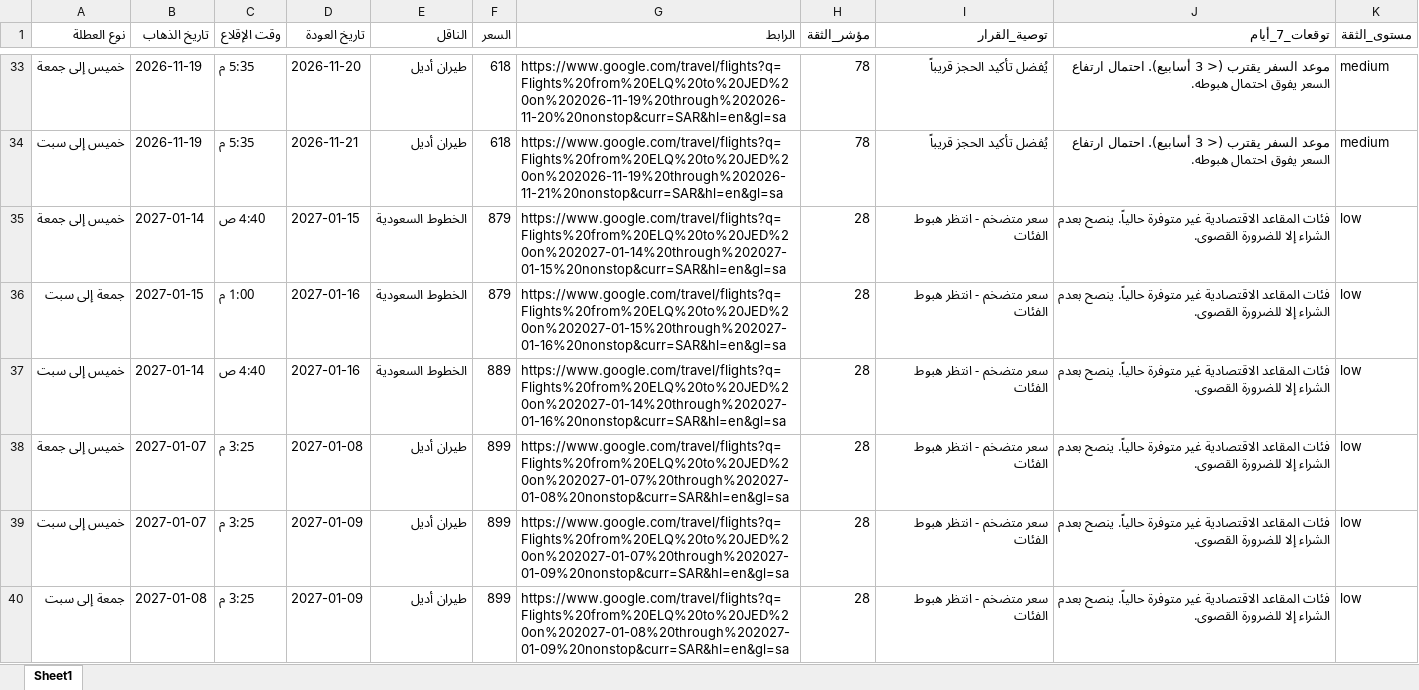
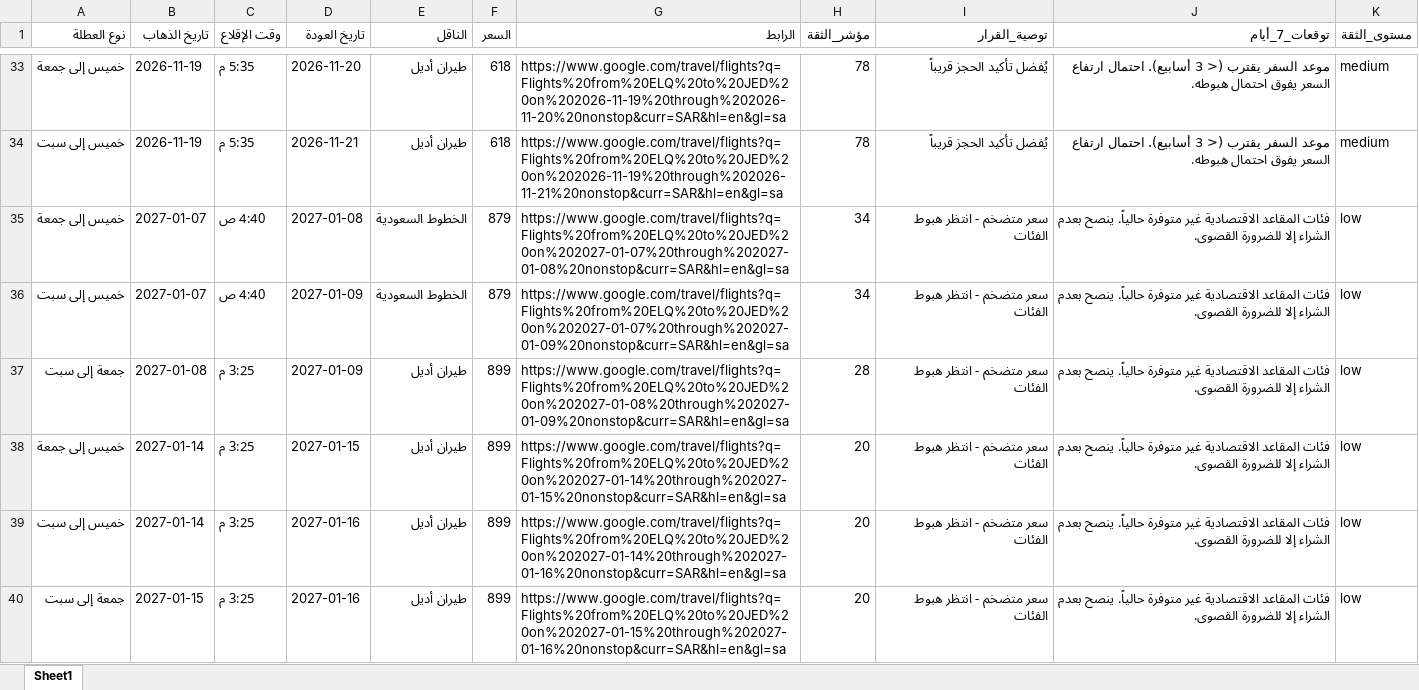
Before and after one commit to hysgerr2020/qassim-flight-radar, an Excel workbook: google_flights_weekends.xlsx, sheet Sheet1, drawn as a sheet; only a part is shown, gaps mark what is left out; values as stored, in another font and other column widths than the file's, no borders; removed rows and columns are numbered as before the commit, all else as after; the diff names each change by its address in the sheet, - before the commit and + after, or states it on an @@ line.

```diff
--- a/google_flights_weekends.xlsx (sheet Sheet1)
+++ b/google_flights_weekends.xlsx (sheet Sheet1)
-B35 (تاريخ الذهاب): 2027-01-14
+B35 (تاريخ الذهاب): 2027-01-07
-D35 (تاريخ العودة): 2027-01-15
+D35 (تاريخ العودة): 2027-01-08
-G35 (الرابط): https://www.google.com/travel/flights?q=Flights%20from%20ELQ%20to%20JED%20on%202027-01-14%20through%202027-01-15%20nonstop&curr=SAR&hl=en&gl=sa
+G35 (الرابط): https://www.google.com/travel/flights?q=Flights%20from%20ELQ%20to%20JED%20on%202027-01-07%20through%202027-01-08%20nonstop&curr=SAR&hl=en&gl=sa
-H35 (مؤشر_الثقة): 28
+H35 (مؤشر_الثقة): 34
-row 36: جمعة إلى سبت | 2027-01-15 | 1:00 م | 2027-01-16 | الخطوط السعودية | 879 | https://www.google.com/travel/flights?q=Flights%20from%20ELQ%20to%20JED%20on%202027-01-15%20through%202027-01-16%20nonstop&curr=SAR&hl=en&gl=sa | 28 | سعر متضخم - انتظر هبوط الفئات | فئات المقاعد الاقتصادية غير متوفرة حالياً. ينصح بعدم الشراء إلا للضرورة القصوى. | low
-B36 (تاريخ الذهاب): 2027-01-14
+B36 (تاريخ الذهاب): 2027-01-07
-D36 (تاريخ العودة): 2027-01-16
+D36 (تاريخ العودة): 2027-01-09
-F36 (السعر): 889
+F36 (السعر): 879
-G36 (الرابط): https://www.google.com/travel/flights?q=Flights%20from%20ELQ%20to%20JED%20on%202027-01-14%20through%202027-01-16%20nonstop&curr=SAR&hl=en&gl=sa
+G36 (الرابط): https://www.google.com/travel/flights?q=Flights%20from%20ELQ%20to%20JED%20on%202027-01-07%20through%202027-01-09%20nonstop&curr=SAR&hl=en&gl=sa
-H36 (مؤشر_الثقة): 28
+H36 (مؤشر_الثقة): 34
-row 38: خميس إلى جمعة | 2027-01-07 | 3:25 م | 2027-01-08 | طيران أديل | 899 | https://www.google.com/travel/flights?q=Flights%20from%20ELQ%20to%20JED%20on%202027-01-07%20through%202027-01-08%20nonstop&curr=SAR&hl=en&gl=sa | 28 | سعر متضخم - انتظر هبوط الفئات | فئات المقاعد الاقتصادية غير متوفرة حالياً. ينصح بعدم الشراء إلا للضرورة القصوى. | low
-row 39: خميس إلى سبت | 2027-01-07 | 3:25 م | 2027-01-09 | طيران أديل | 899 | https://www.google.com/travel/flights?q=Flights%20from%20ELQ%20to%20JED%20on%202027-01-07%20through%202027-01-09%20nonstop&curr=SAR&hl=en&gl=sa | 28 | سعر متضخم - انتظر هبوط الفئات | فئات المقاعد الاقتصادية غير متوفرة حالياً. ينصح بعدم الشراء إلا للضرورة القصوى. | low
+row 38: خميس إلى جمعة | 2027-01-14 | 3:25 م | 2027-01-15 | طيران أديل | 899 | https://www.google.com/travel/flights?q=Flights%20from%20ELQ%20to%20JED%20on%202027-01-14%20through%202027-01-15%20nonstop&curr=SAR&hl=en&gl=sa | 20 | سعر متضخم - انتظر هبوط الفئات | فئات المقاعد الاقتصادية غير متوفرة حالياً. ينصح بعدم الشراء إلا للضرورة القصوى. | low
+row 39: خميس إلى سبت | 2027-01-14 | 3:25 م | 2027-01-16 | طيران أديل | 899 | https://www.google.com/travel/flights?q=Flights%20from%20ELQ%20to%20JED%20on%202027-01-14%20through%202027-01-16%20nonstop&curr=SAR&hl=en&gl=sa | 20 | سعر متضخم - انتظر هبوط الفئات | فئات المقاعد الاقتصادية غير متوفرة حالياً. ينصح بعدم الشراء إلا للضرورة القصوى. | low
+row 40: جمعة إلى سبت | 2027-01-15 | 3:25 م | 2027-01-16 | طيران أديل | 899 | https://www.google.com/travel/flights?q=Flights%20from%20ELQ%20to%20JED%20on%202027-01-15%20through%202027-01-16%20nonstop&curr=SAR&hl=en&gl=sa | 20 | سعر متضخم - انتظر هبوط الفئات | فئات المقاعد الاقتصادية غير متوفرة حالياً. ينصح بعدم الشراء إلا للضرورة القصوى. | low
```
Also changed, not shown: 2 other files.
